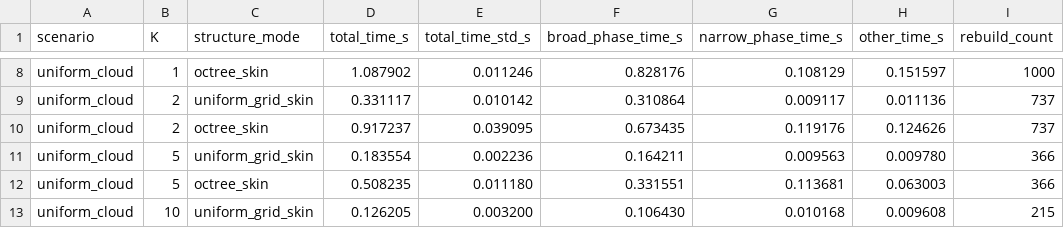
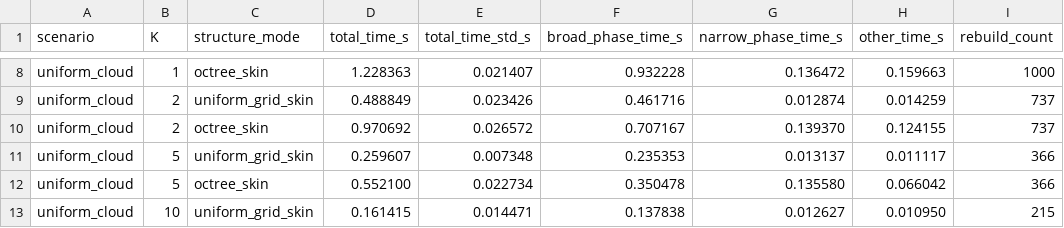
Before and after one commit to JasonYangCKSH/nbody_initial_project, a CSV file: collision2/build/bench_summary.csv, drawn as a sheet; only a part is shown, gaps mark what is left out; the diff covers the shown part only; the diff names each change by its address in the sheet, - before the commit and + after, or states it on an @@ line.

```diff
--- a/collision2/build/bench_summary.csv
+++ b/collision2/build/bench_summary.csv
-D8 (total_time_s): 1.087902
+D8 (total_time_s): 1.228363
-E8 (total_time_std_s): 0.011246
+E8 (total_time_std_s): 0.021407
-F8 (broad_phase_time_s): 0.828176
+F8 (broad_phase_time_s): 0.932228
-G8 (narrow_phase_time_s): 0.108129
+G8 (narrow_phase_time_s): 0.136472
-H8 (other_time_s): 0.151597
+H8 (other_time_s): 0.159663
-D9 (total_time_s): 0.331117
+D9 (total_time_s): 0.488849
-E9 (total_time_std_s): 0.010142
+E9 (total_time_std_s): 0.023426
-F9 (broad_phase_time_s): 0.310864
+F9 (broad_phase_time_s): 0.461716
-G9 (narrow_phase_time_s): 0.009117
+G9 (narrow_phase_time_s): 0.012874
-H9 (other_time_s): 0.011136
+H9 (other_time_s): 0.014259
-D10 (total_time_s): 0.917237
+D10 (total_time_s): 0.970692
-E10 (total_time_std_s): 0.039095
+E10 (total_time_std_s): 0.026572
-F10 (broad_phase_time_s): 0.673435
+F10 (broad_phase_time_s): 0.707167
-G10 (narrow_phase_time_s): 0.119176
+G10 (narrow_phase_time_s): 0.139370
-H10 (other_time_s): 0.124626
+H10 (other_time_s): 0.124155
-D11 (total_time_s): 0.183554
+D11 (total_time_s): 0.259607
-E11 (total_time_std_s): 0.002236
+E11 (total_time_std_s): 0.007348
-F11 (broad_phase_time_s): 0.164211
+F11 (broad_phase_time_s): 0.235353
-G11 (narrow_phase_time_s): 0.009563
+G11 (narrow_phase_time_s): 0.013137
-H11 (other_time_s): 0.009780
+H11 (other_time_s): 0.011117
-D12 (total_time_s): 0.508235
+D12 (total_time_s): 0.552100
-E12 (total_time_std_s): 0.011180
+E12 (total_time_std_s): 0.022734
-F12 (broad_phase_time_s): 0.331551
+F12 (broad_phase_time_s): 0.350478
-G12 (narrow_phase_time_s): 0.113681
+G12 (narrow_phase_time_s): 0.135580
-H12 (other_time_s): 0.063003
+H12 (other_time_s): 0.066042
-D13 (total_time_s): 0.126205
+D13 (total_time_s): 0.161415
-E13 (total_time_std_s): 0.003200
+E13 (total_time_std_s): 0.014471
-F13 (broad_phase_time_s): 0.106430
+F13 (broad_phase_time_s): 0.137838
-G13 (narrow_phase_time_s): 0.010168
+G13 (narrow_phase_time_s): 0.012627
-H13 (other_time_s): 0.009608
+H13 (other_time_s): 0.010950
```
Also changed, not shown: 94 edited cells elsewhere in this file.
